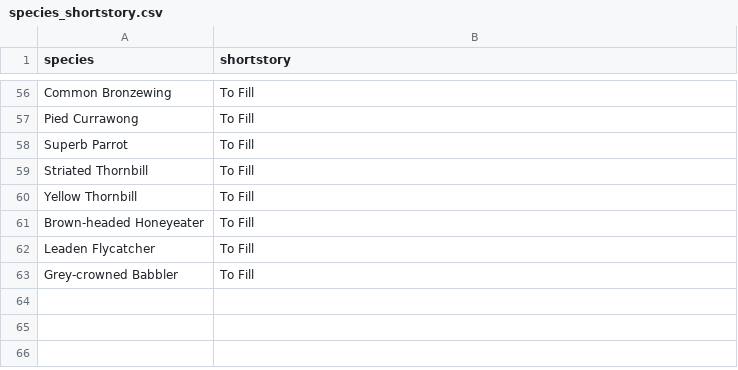
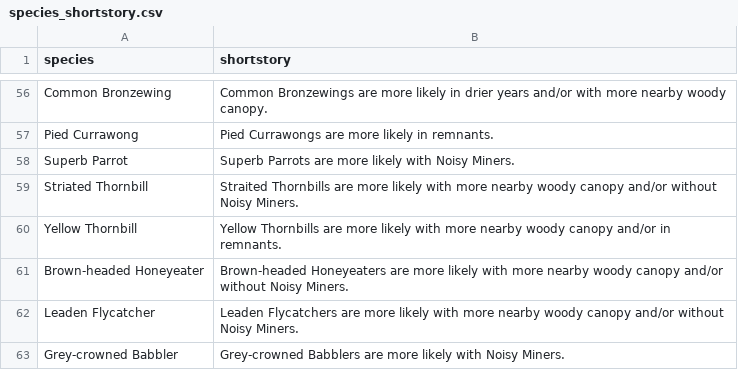
Before and after one commit to sustainablefarms/farm_biodiversity_app, a CSV file: data/species_shortstory.csv, drawn as a sheet; only a part is shown, gaps mark what is left out; the diff covers the shown part only.

Commit message:
first draft of species short stories complete

```diff
--- a/data/species_shortstory.csv
+++ b/data/species_shortstory.csv
@@ -56,8 +56,8 @@
-"Common Bronzewing","To Fill"
-"Pied Currawong","To Fill"
-"Superb Parrot","To Fill"
-"Striated Thornbill","To Fill"
-"Yellow Thornbill","To Fill"
-"Brown-headed Honeyeater","To Fill"
-"Leaden Flycatcher","To Fill"
-"Grey-crowned Babbler","To Fill"
+"Common Bronzewing","Common Bronzewings are more likely in drier years and/or with more nearby woody canopy."
+"Pied Currawong","Pied Currawongs are more likely in remnants."
+"Superb Parrot","Superb Parrots are more likely with Noisy Miners."
+"Striated Thornbill","Straited Thornbills are more likely with more nearby woody canopy and/or without Noisy Miners."
+"Yellow Thornbill","Yellow Thornbills are more likely with more nearby woody canopy and/or in remnants."
+"Brown-headed Honeyeater","Brown-headed Honeyeaters are more likely with more nearby woody canopy and/or without Noisy Miners."
+"Leaden Flycatcher","Leaden Flycatchers are more likely with more nearby woody canopy and/or without Noisy Miners."
+"Grey-crowned Babbler","Grey-crowned Babblers are more likely with Noisy Miners."
```
Also changed, not shown: 54 edited cells elsewhere in this file.
